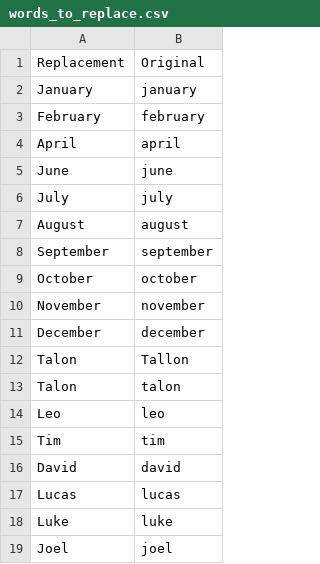
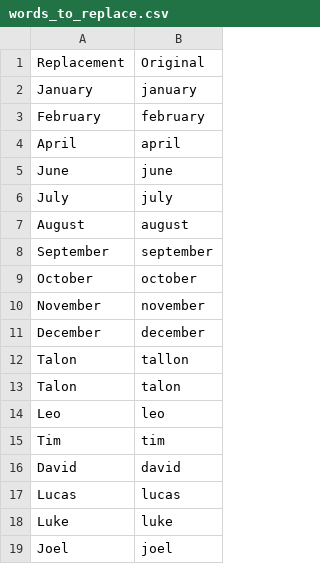
Before and after one commit to edvinhellsing/knausj_talon, a CSV file: settings/words_to_replace.csv, drawn as a sheet.

```diff
--- a/settings/words_to_replace.csv
+++ b/settings/words_to_replace.csv
@@ -11,3 +11,3 @@ November,november
 December,december
-Talon,Tallon
+Talon,tallon
 Talon,talon
```
Also changed, not shown: 10 other files.
